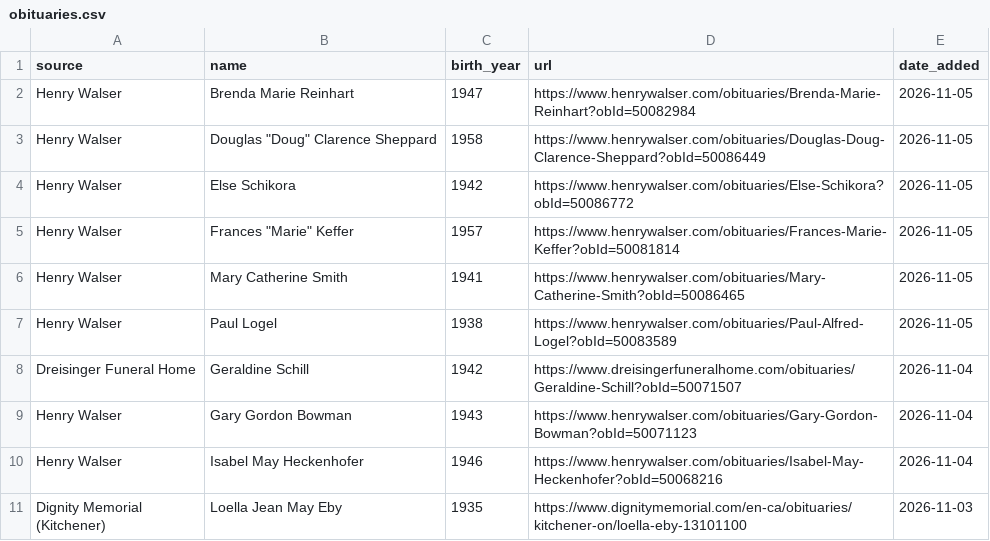
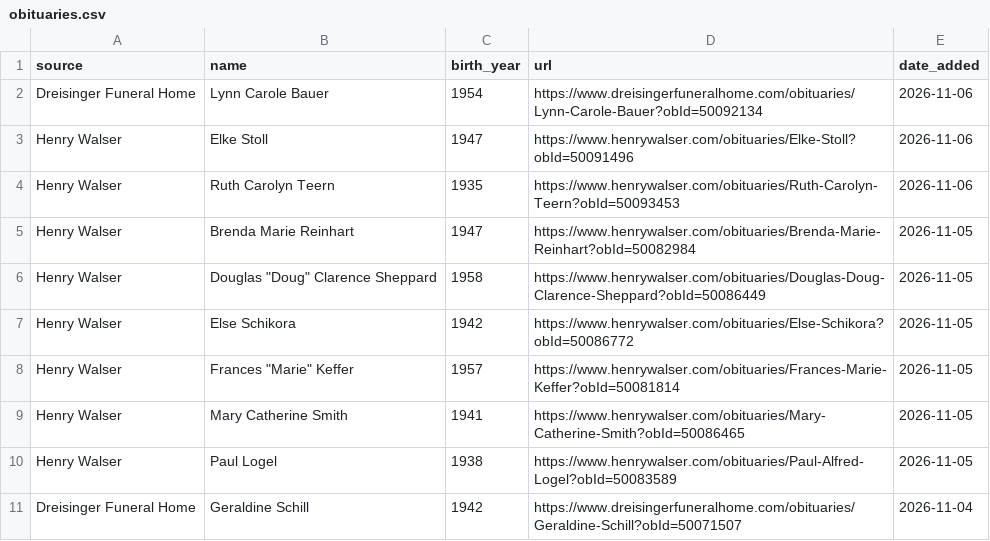
Before and after one commit to gpberber/waterloo-region-obituaries, a CSV file: data/obituaries.csv, drawn as a sheet; only a part is shown; the shorter side is filled out with more unchanged rows.

```diff
--- a/data/obituaries.csv
+++ b/data/obituaries.csv
@@ -1,2 +1,5 @@
 source,name,birth_year,url,date_added
+Dreisinger Funeral Home,Lynn Carole Bauer,1954,https://www.dreisingerfuneralhome.com/obituaries/Lynn-Carole-Bauer?obId=50092134,2026-11-06
+Henry Walser,Elke Stoll,1947,https://www.henrywalser.com/obituaries/Elke-Stoll?obId=50091496,2026-11-06
+Henry Walser,Ruth Carolyn Teern,1935,https://www.henrywalser.com/obituaries/Ruth-Carolyn-Teern?obId=50093453,2026-11-06
 Henry Walser,Brenda Marie Reinhart,1947,https://www.henrywalser.com/obituaries/Brenda-Marie-Reinhart?obId=50082984,2026-11-05
```
Also changed, not shown: 1 other file.
